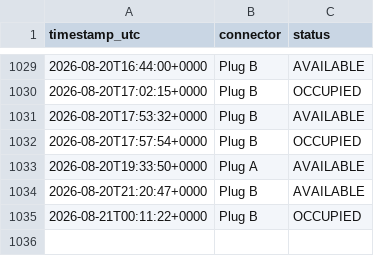
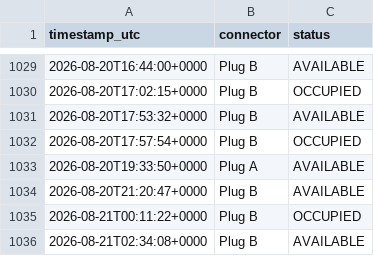
Before and after one commit to LordHob/Cargador-PT-Ovans1, a CSV file: data/history.csv, drawn as a sheet; only a part is shown, gaps mark what is left out; the diff names each change by its address in the sheet, - before the commit and + after, or states it on an @@ line.

```diff
--- a/data/history.csv
+++ b/data/history.csv
+row 1036: 2026-08-21T02:34:08+0000 | Plug B | AVAILABLE
```
Also changed, not shown: 1 other file.
